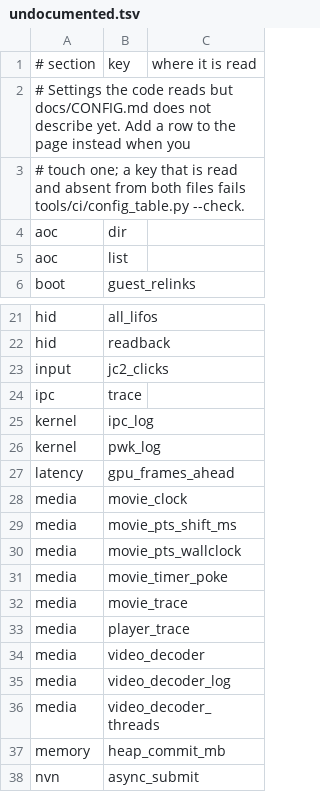
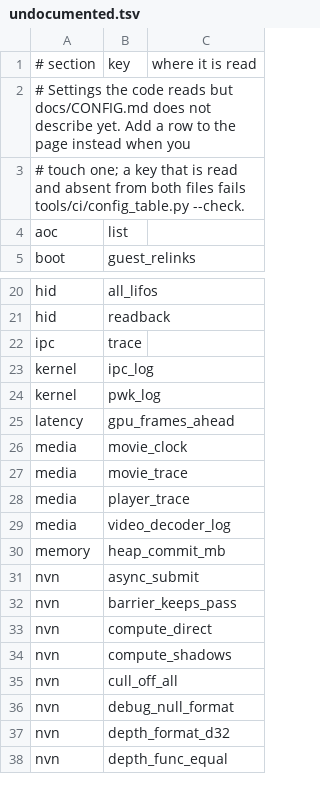
Before and after one commit to Duck912/xc2-ns2-recomp, a TSV file: config/undocumented.tsv, drawn as a sheet; only a part is shown, gaps mark what is left out; the shorter side is filled out with more unchanged rows; the diff names each change by its address in the sheet, - before the commit and + after, or states it on an @@ line.

```diff
--- a/config/undocumented.tsv
+++ b/config/undocumented.tsv
-row 4: aoc | dir
-row 23: input | jc2_clicks
-row 29: media | movie_pts_shift_ms
-row 30: media | movie_pts_wallclock
-row 31: media | movie_timer_poke
-row 34: media | video_decoder
-row 36: media | video_decoder_threads
```
Also changed, not shown: config/keys.tsv, 6 other files.
